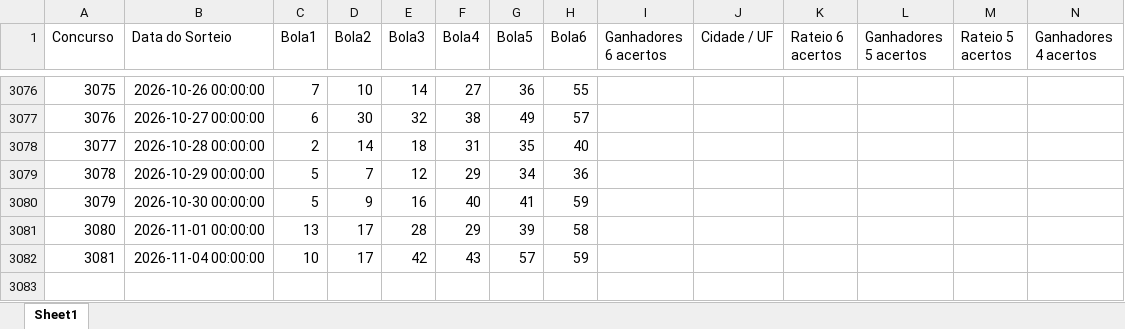
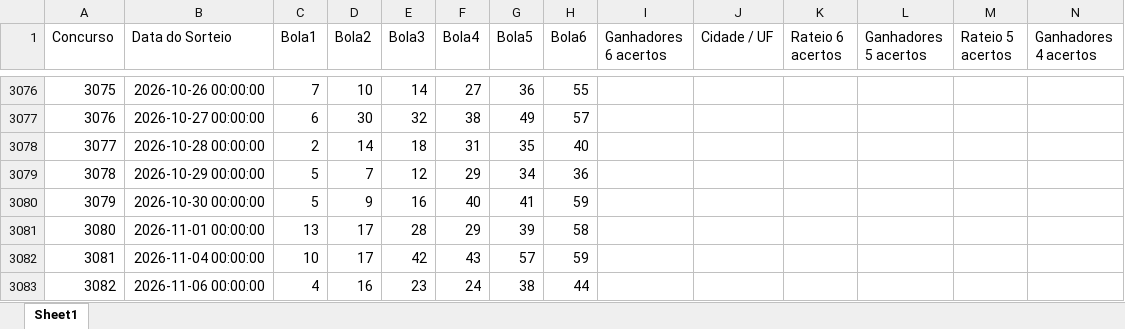
Before and after one commit to andrebarros78/SMART-MEGA, an Excel workbook: Mega-Sena.xlsx, sheet Sheet1, drawn as a sheet; only a part is shown, gaps mark what is left out; values as stored, in another font and other column widths than the file's, no borders; rows hold the shown columns only; the diff names each change by its address in the sheet, - before the commit and + after, or states it on an @@ line.

```diff
--- a/Mega-Sena.xlsx (sheet Sheet1)
+++ b/Mega-Sena.xlsx (sheet Sheet1)
+row 3083: 3082 | 2026-11-06 00:00:00 | 4 | 16 | 23 | 24 | 38 | 44
```
Also changed, not shown: 17 other files.
